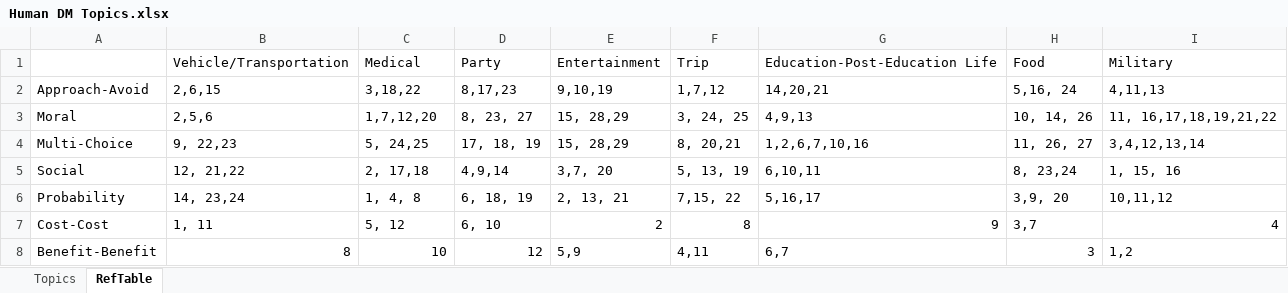
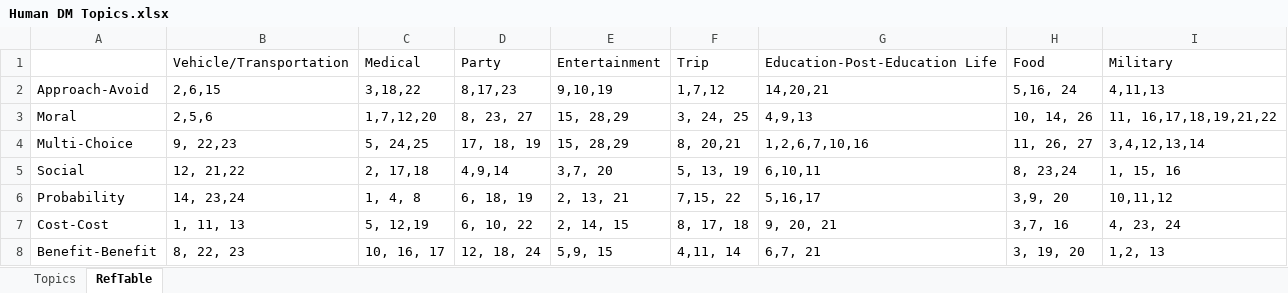
Before and after one commit to rjibanezalcala/HUMANS, an Excel workbook: Human DM Topics.xlsx, sheet RefTable, drawn as a sheet; values as stored, in another font and other column widths than the file's, no borders; the diff names each change by its address in the sheet, - before the commit and + after, or states it on an @@ line.

Commit message:
B-B and C-C table update

```diff
--- a/Human DM Topics.xlsx (sheet RefTable)
+++ b/Human DM Topics.xlsx (sheet RefTable)
-B7: 1, 11
+B7: 1, 11, 13
-C7: 5, 12
+C7: 5, 12,19
-D7: 6, 10
+D7: 6, 10, 22
-E7: 2
+E7: 2, 14, 15
-F7: 8
+F7: 8, 17, 18
-G7: 9
+G7: 9, 20, 21
-H7: 3,7
+H7: 3,7, 16
-I7: 4
+I7: 4, 23, 24
-B8: 8
+B8: 8, 22, 23
-C8: 10
+C8: 10, 16, 17
-D8: 12
+D8: 12, 18, 24
-E8: 5,9
+E8: 5,9, 15
-F8: 4,11
+F8: 4,11, 14
-G8: 6,7
+G8: 6,7, 21
-H8: 3
+H8: 3, 19, 20
-I8: 1,2
+I8: 1,2, 13
```
Also changed, not shown: sheet Topics.
